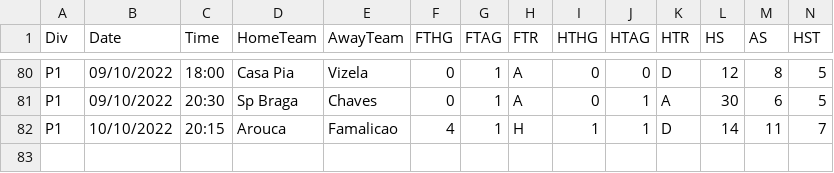
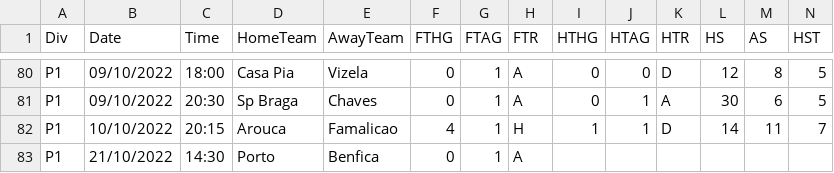
Before and after one commit to 450fausto/database, a CSV file: Run/P1 (2).csv, drawn as a sheet; only a part is shown, gaps mark what is left out; rows hold the shown columns only; the diff names each change by its address in the sheet, - before the commit and + after, or states it on an @@ line.

Commit message:
Update P1 (2).csv

```diff
--- a/Run/P1 (2).csv
+++ b/Run/P1 (2).csv
+row 83: P1 | 21/10/2022 | 14:30 | Porto | Benfica | 0 | 1 | A
```
